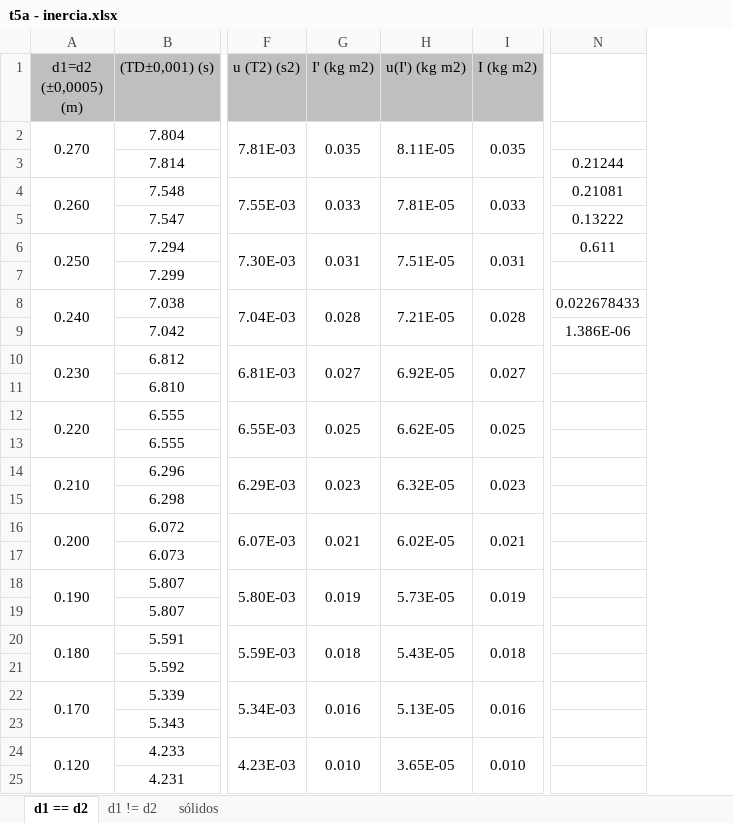
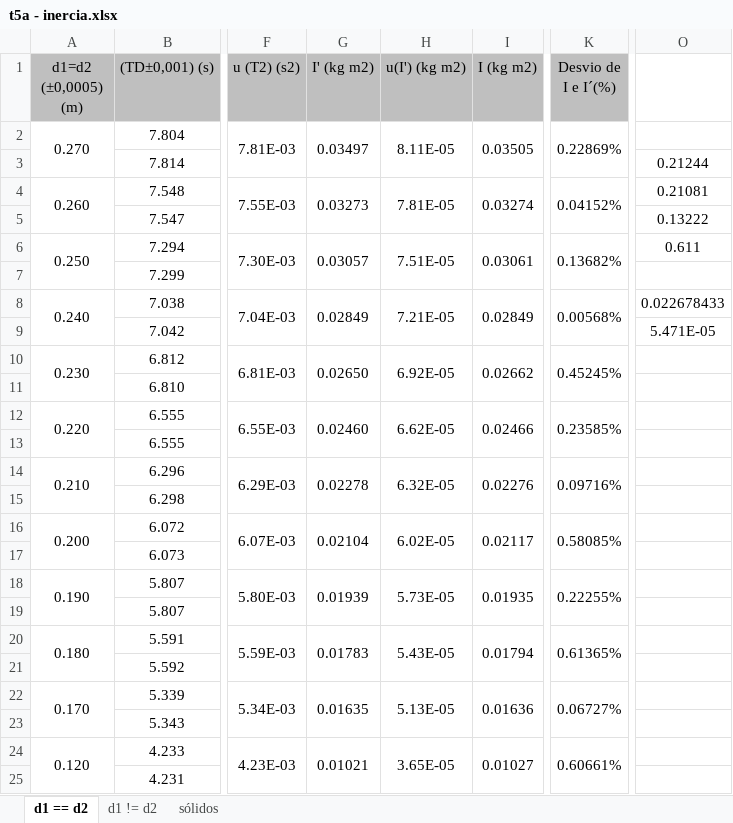
Before and after one commit to sergisousa/LABSFISICAI, an Excel workbook: t5a - inercia.xlsx, sheet d1 == d2, drawn as a sheet; only a part is shown, gaps mark what is left out; values as stored, in another font and other column widths than the file's, no borders; charts and pictures not drawn; addresses are those after the commit; the diff names each change by its address in the sheet, - before the commit and + after, or states it on an @@ line.

```diff
--- a/t5a - inercia.xlsx (sheet d1 == d2)
+++ b/t5a - inercia.xlsx (sheet d1 == d2)
+column K (Desvio de I e I´(%)), rows 2-24: 0.22869% |  | 0.04152% |  | 0.13682% |  | 0.00568% |  | 0.45245% |  | 0.23585% |  | 0.09716% |  | 0.58085% |  | 0.22255% |  | 0.61365% |  | 0.06727% |  | 0.60661%
-G2 (I' (kg m2)): 0.035
+G2 (I' (kg m2)): 0.03497
-I2 (I (kg m2)): 0.035
+I2 (I (kg m2)): 0.03505
-G4 (I' (kg m2)): 0.033
+G4 (I' (kg m2)): 0.03273
-I4 (I (kg m2)): 0.033
+I4 (I (kg m2)): 0.03274
-G6 (I' (kg m2)): 0.031
+G6 (I' (kg m2)): 0.03057
-I6 (I (kg m2)): 0.031
+I6 (I (kg m2)): 0.03061
-G8 (I' (kg m2)): 0.028
+G8 (I' (kg m2)): 0.02849
-I8 (I (kg m2)): 0.028
+I8 (I (kg m2)): 0.02849
-O9: 1.386E-06
+O9: 5.471E-05
-G10 (I' (kg m2)): 0.027
+G10 (I' (kg m2)): 0.02650
-I10 (I (kg m2)): 0.027
+I10 (I (kg m2)): 0.02662
-G12 (I' (kg m2)): 0.025
+G12 (I' (kg m2)): 0.02460
-I12 (I (kg m2)): 0.025
+I12 (I (kg m2)): 0.02466
-G14 (I' (kg m2)): 0.023
+G14 (I' (kg m2)): 0.02278
-I14 (I (kg m2)): 0.023
+I14 (I (kg m2)): 0.02276
-G16 (I' (kg m2)): 0.021
+G16 (I' (kg m2)): 0.02104
-I16 (I (kg m2)): 0.021
+I16 (I (kg m2)): 0.02117
-G18 (I' (kg m2)): 0.019
+G18 (I' (kg m2)): 0.01939
-I18 (I (kg m2)): 0.019
+I18 (I (kg m2)): 0.01935
-G20 (I' (kg m2)): 0.018
+G20 (I' (kg m2)): 0.01783
-I20 (I (kg m2)): 0.018
+I20 (I (kg m2)): 0.01794
-G22 (I' (kg m2)): 0.016
+G22 (I' (kg m2)): 0.01635
-I22 (I (kg m2)): 0.016
+I22 (I (kg m2)): 0.01636
-G24 (I' (kg m2)): 0.010
+G24 (I' (kg m2)): 0.01021
-I24 (I (kg m2)): 0.010
+I24 (I (kg m2)): 0.01027
```
Also changed, not shown: sheet d1 != d2, sheet sólidos, formulas that keep their value, charts or pictures, T1B-arrefecimento.xlsx, 2 other files.
